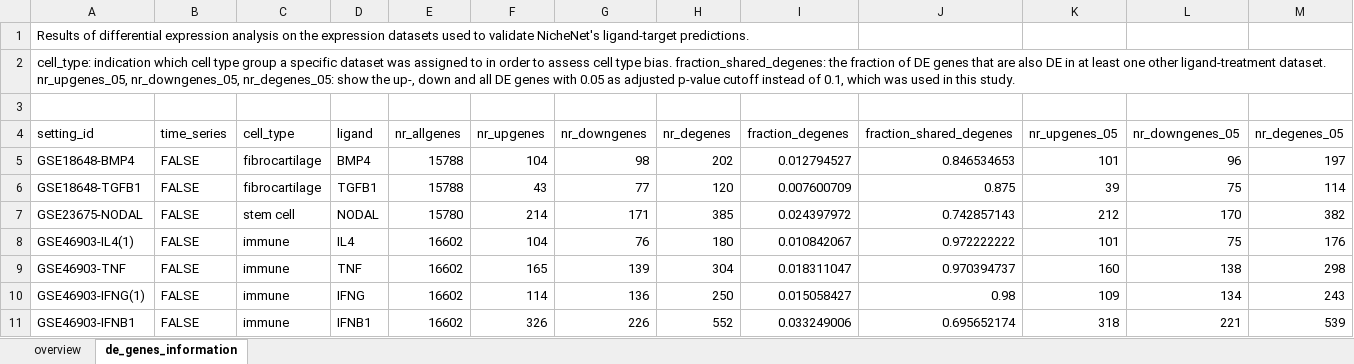
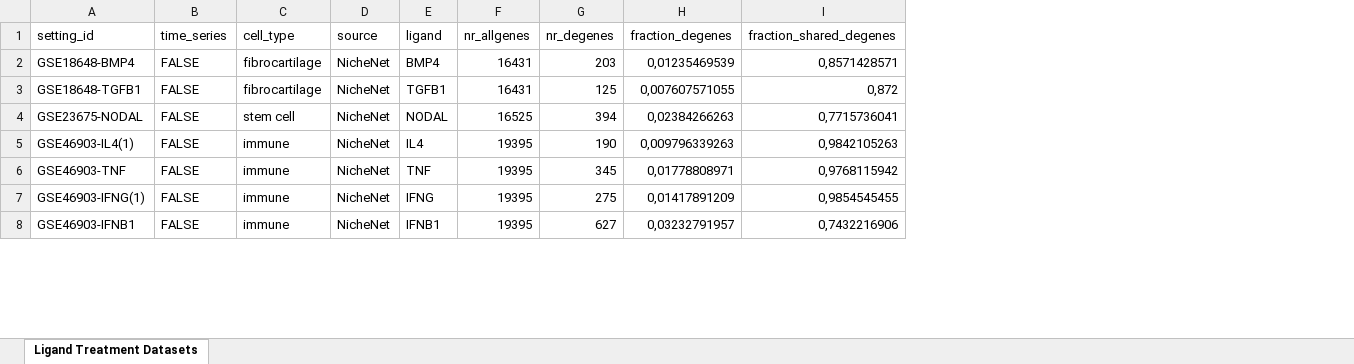
Before and after one commit to saeyslab/nichenetr, an Excel workbook: vignettes/evaluation_datasets.xlsx, sheet Ligand Treatment Datasets, drawn as a sheet; only a part is shown; values as stored, in another font and other column widths than the file's, no cell formats; removed rows and columns are numbered as before the commit, all else as after; the diff covers the shown part only; the diff names each change by its address in the sheet, - before the commit and + after, or states it on an @@ line.

Commit message:
update evaluation datasets

```diff
--- a/vignettes/evaluation_datasets.xlsx (sheet Ligand Treatment Datasets)
+++ b/vignettes/evaluation_datasets.xlsx (sheet Ligand Treatment Datasets)
-sheet tab: de_genes_information
+sheet tab: Ligand Treatment Datasets
-sheet tab: overview
+column D (source), rows 2-8: all NicheNet
-column F (nr_upgenes), rows 5-11: 104 | 43 | 214 | 104 | 165 | 114 | 326
-column G (nr_downgenes), rows 5-11: 98 | 77 | 171 | 76 | 139 | 136 | 226
-column K (nr_upgenes_05), rows 5-11: 101 | 39 | 212 | 101 | 160 | 109 | 318
-column L (nr_downgenes_05), rows 5-11: 96 | 75 | 170 | 75 | 138 | 134 | 221
-column M (nr_degenes_05), rows 5-11: 197 | 114 | 382 | 176 | 298 | 243 | 539
-row 1: Results of differential expression analysis on the expression datasets used to validate NicheNet's ligand-target predictions.
-row 2: cell_type: indication which cell type group a specific dataset was assigned to in order to assess cell type bias. fraction_shared_degenes: the fraction of DE genes that are also DE in at least one other ligand-treatment dataset. nr_upgenes_05, nr_downgenes_05, nr_degenes_05: show the up-, down and all DE genes with 0.05 as adjusted p-value cutoff instead of 0.1, which was used in this study.
-row 3: (empty)
-F2:F3 (nr_allgenes): 15788
+F2:F3 (nr_allgenes): 16431
-G2 (nr_degenes): 202
+G2 (nr_degenes): 203
-H2 (fraction_degenes): 0.012794527
+H2 (fraction_degenes): 0,01235469539
-I2 (fraction_shared_degenes): 0.846534653
+I2 (fraction_shared_degenes): 0,8571428571
-G3 (nr_degenes): 120
+G3 (nr_degenes): 125
-H3 (fraction_degenes): 0.007600709
+H3 (fraction_degenes): 0,007607571055
-I3 (fraction_shared_degenes): 0.875
+I3 (fraction_shared_degenes): 0,872
-F4 (nr_allgenes): 15780
+F4 (nr_allgenes): 16525
-G4 (nr_degenes): 385
+G4 (nr_degenes): 394
-H4 (fraction_degenes): 0.024397972
+H4 (fraction_degenes): 0,02384266263
-I4 (fraction_shared_degenes): 0.742857143
+I4 (fraction_shared_degenes): 0,7715736041
-F5:F8 (nr_allgenes): 16602
+F5:F8 (nr_allgenes): 19395
-G5 (nr_degenes): 180
+G5 (nr_degenes): 190
-H5 (fraction_degenes): 0.010842067
+H5 (fraction_degenes): 0,009796339263
-I5 (fraction_shared_degenes): 0.972222222
+I5 (fraction_shared_degenes): 0,9842105263
-G6 (nr_degenes): 304
+G6 (nr_degenes): 345
-H6 (fraction_degenes): 0.018311047
+H6 (fraction_degenes): 0,01778808971
-I6 (fraction_shared_degenes): 0.970394737
+I6 (fraction_shared_degenes): 0,9768115942
-G7 (nr_degenes): 250
+G7 (nr_degenes): 275
-H7 (fraction_degenes): 0.015058427
+H7 (fraction_degenes): 0,01417891209
-I7 (fraction_shared_degenes): 0.98
+I7 (fraction_shared_degenes): 0,9854545455
-G8 (nr_degenes): 552
+G8 (nr_degenes): 627
-H8 (fraction_degenes): 0.033249006
+H8 (fraction_degenes): 0,03232791957
-I8 (fraction_shared_degenes): 0.695652174
+I8 (fraction_shared_degenes): 0,7432216906
```
Also changed, not shown: 87 added rows, 35 removed rows and 267 edited cells elsewhere in this sheet, cell formats.
